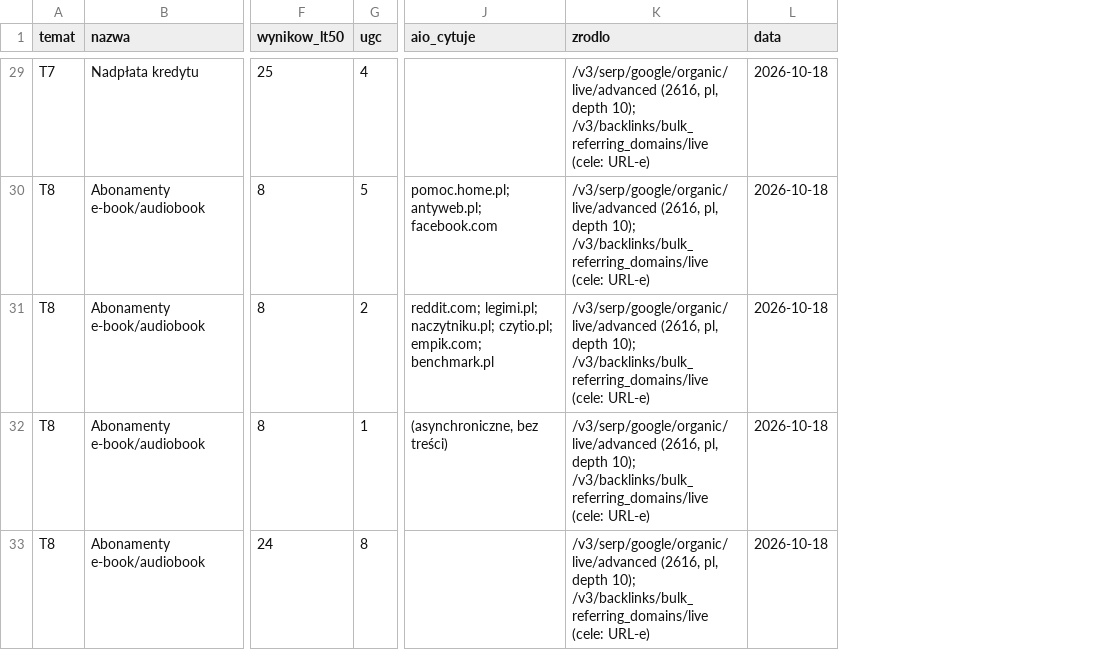
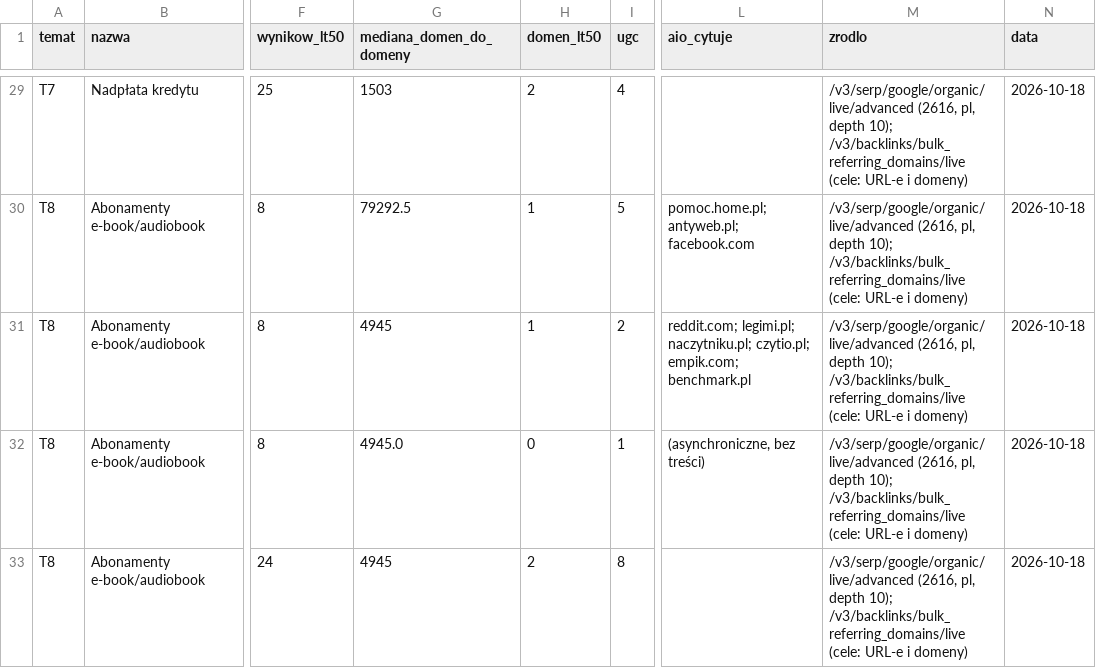
Before and after one commit to venomstyle/wnetrzakamila, a CSV file: research/nisze/osobiste/dane/F-serp-podsumowanie.csv, drawn as a sheet; only a part is shown, gaps mark what is left out; addresses are those after the commit; the diff covers the shown part only; the diff names each change by its address in the sheet, - before the commit and + after, or states it on an @@ line.

```diff
--- a/research/nisze/osobiste/dane/F-serp-podsumowanie.csv
+++ b/research/nisze/osobiste/dane/F-serp-podsumowanie.csv
+column G (mediana_domen_do_domeny), rows 29-33: 1503 | 79292.5 | 4945 | 4945.0 | 4945
+column H (domen_lt50), rows 29-33: 2 | 1 | 1 | 0 | 2
-M29:M33 (zrodlo): …/v3/backlinks/bulk_referring_domains/live (cele: URL-e)
+M29:M33 (zrodlo): …/v3/backlinks/bulk_referring_domains/live (cele: URL-e i domeny)
```
Also changed, not shown: 27 edited cells elsewhere in this file, research/nisze/osobiste/dane/B-rachunek.csv, research/nisze/osobiste/dane/F-serp-top10.csv, 11 other files.
